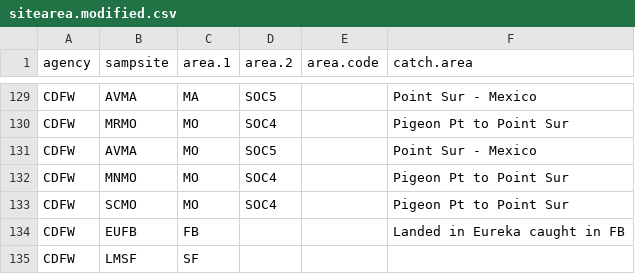
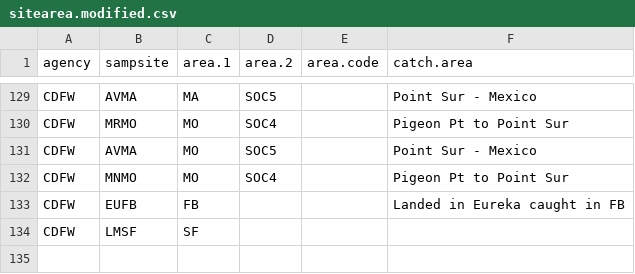
Before and after one commit to echenfishbitch/example-cohort-reconstruction-2, a CSV file: sitearea.modified.csv, drawn as a sheet; only a part is shown, gaps mark what is left out; the diff names each change by its address in the sheet, - before the commit and + after, or states it on an @@ line.

Commit message:
Update sitearea.modified.csv
removed duplicate SCMO

```diff
--- a/sitearea.modified.csv
+++ b/sitearea.modified.csv
-row 133: CDFW | SCMO | MO | SOC4 |  | Pigeon Pt to Point Sur
```
